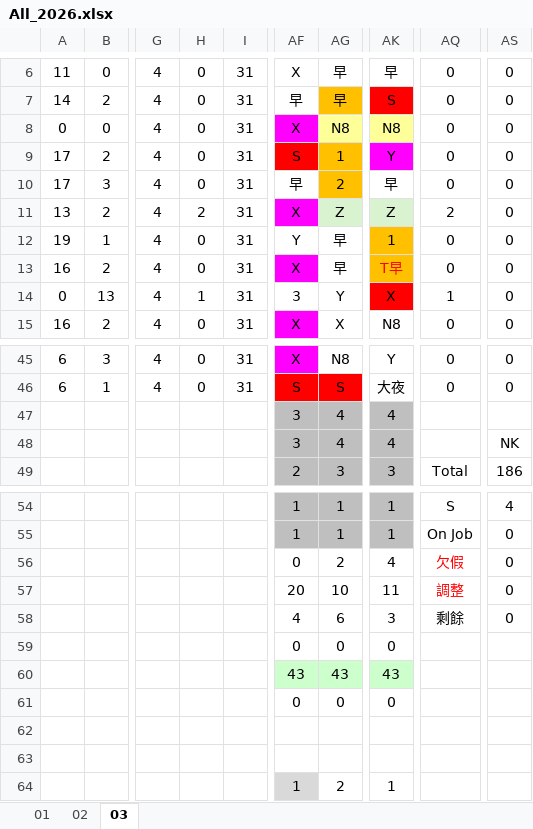
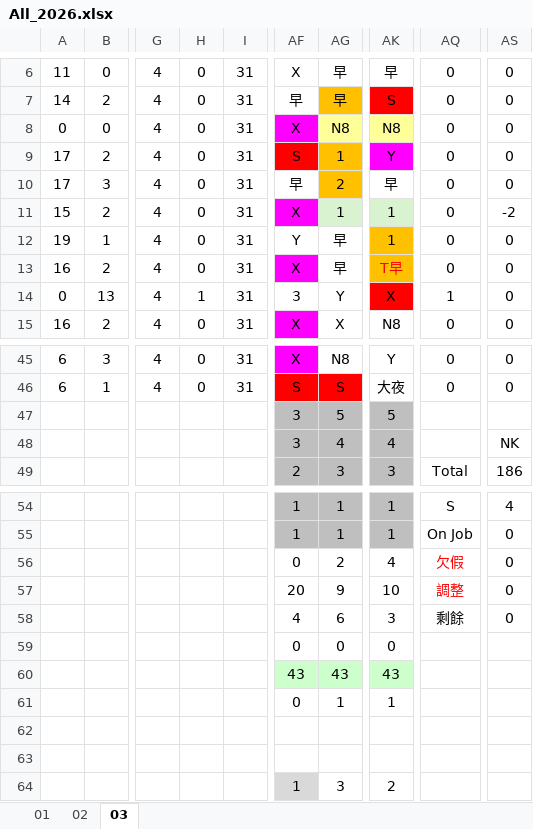
Before and after one commit to JasonHsuFet/Working_Shift, an Excel workbook: All_2026.xlsx, sheet 03, drawn as a sheet; only a part is shown, gaps mark what is left out; values as stored, in another font and other column widths than the file's, no borders; conditional formats not drawn; the diff names each change by its address in the sheet, - before the commit and + after, or states it on an @@ line.

Commit message:
Add files via upload

```diff
--- a/All_2026.xlsx (sheet 03)
+++ b/All_2026.xlsx (sheet 03)
-A11: 13
+A11: 15
-H11: 2
+H11: 0
-AG11: Z
+AG11: 1
-AK11: Z
+AK11: 1
-AQ11: 2
+AQ11: 0
-AS11: 0
+AS11: -2
-AG47: 4
+AG47: 5
-AK47: 4
+AK47: 5
-AG57: 10
+AG57: 9
-AK57: 11
+AK57: 10
-AG61: 0
+AG61: 1
-AK61: 0
+AK61: 1
-AG64: 2
+AG64: 3
-AK64: 1
+AK64: 2
```
Also changed, not shown: sheet 02.
